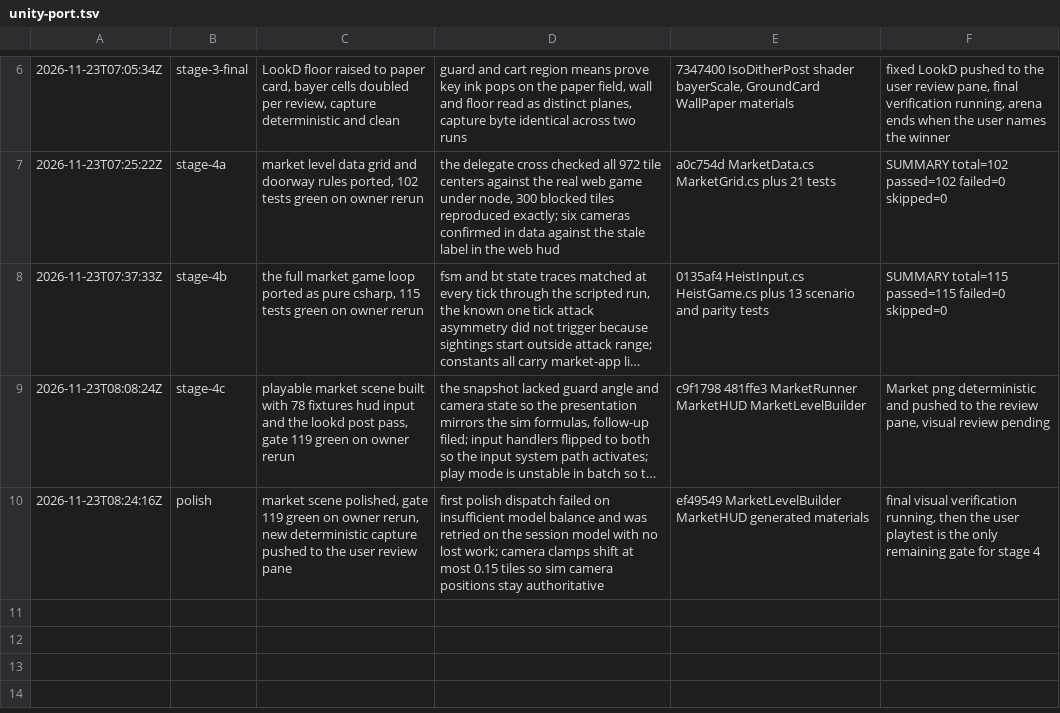
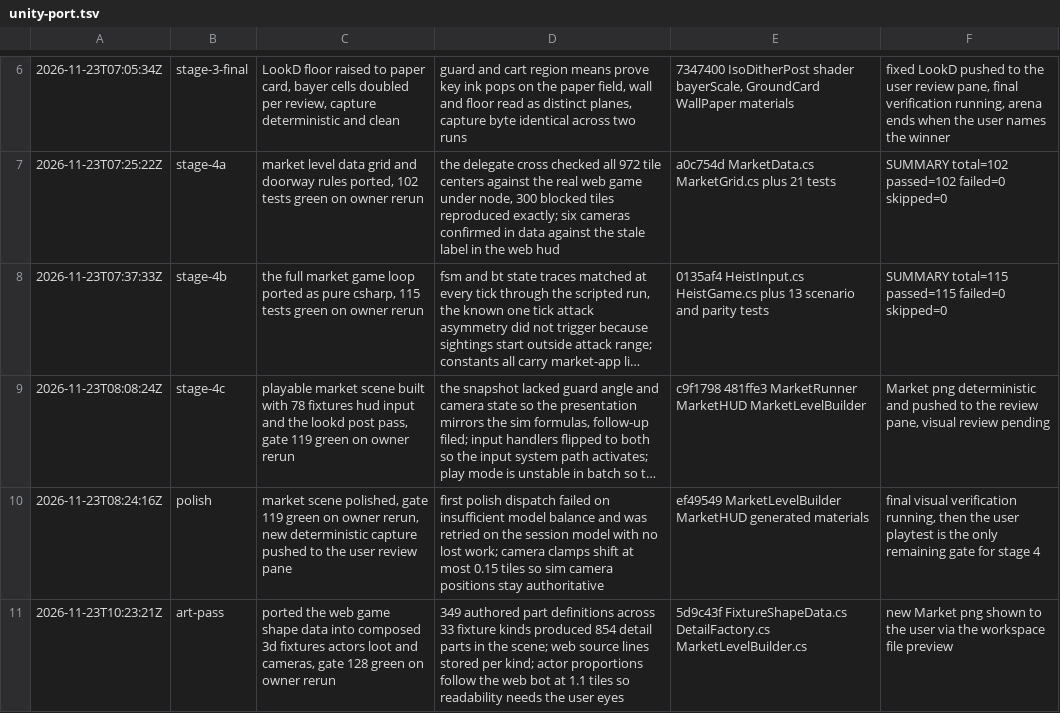
Before and after one commit to hwngtr/npc-heist-unity, a TSV file: .audit/unity-port.tsv, drawn as a sheet; only a part is shown, gaps mark what is left out; long unchanged cells end in ….

Commit message:
Record the detail pass verification

```diff
--- a/.audit/unity-port.tsv
+++ b/.audit/unity-port.tsv
@@ -10 +10,2 @@
 2026-11-23T08:24:16Z	polish	market scene polished, gate 119 green on owner rerun, new deterministic capture pushed to the user review pane	first polish dispatch failed on insufficient model balance and was retried on the session model with no lost work; camera clamps shift at most 0.15 tiles so sim camera positions stay authoritative	ef49549 MarketLevelBuilder MarketHUD generated materials	final visual verification running, then the user playtest is the only remaining gate for stage 4
+2026-11-23T10:23:21Z	art-pass	ported the web game shape data into composed 3d fixtures actors loot and cameras, gate 128 green on owner rerun	349 authored part definitions across 33 fixture kinds produced 854 detail parts in the scene; web source lines stored per kind; actor proportions follow the web bot at 1.1 tiles so readability needs the user eyes	5d9c43f FixtureShapeData.cs DetailFactory.cs MarketLevelBuilder.cs	new Market png shown to the user via the workspace file preview
```
